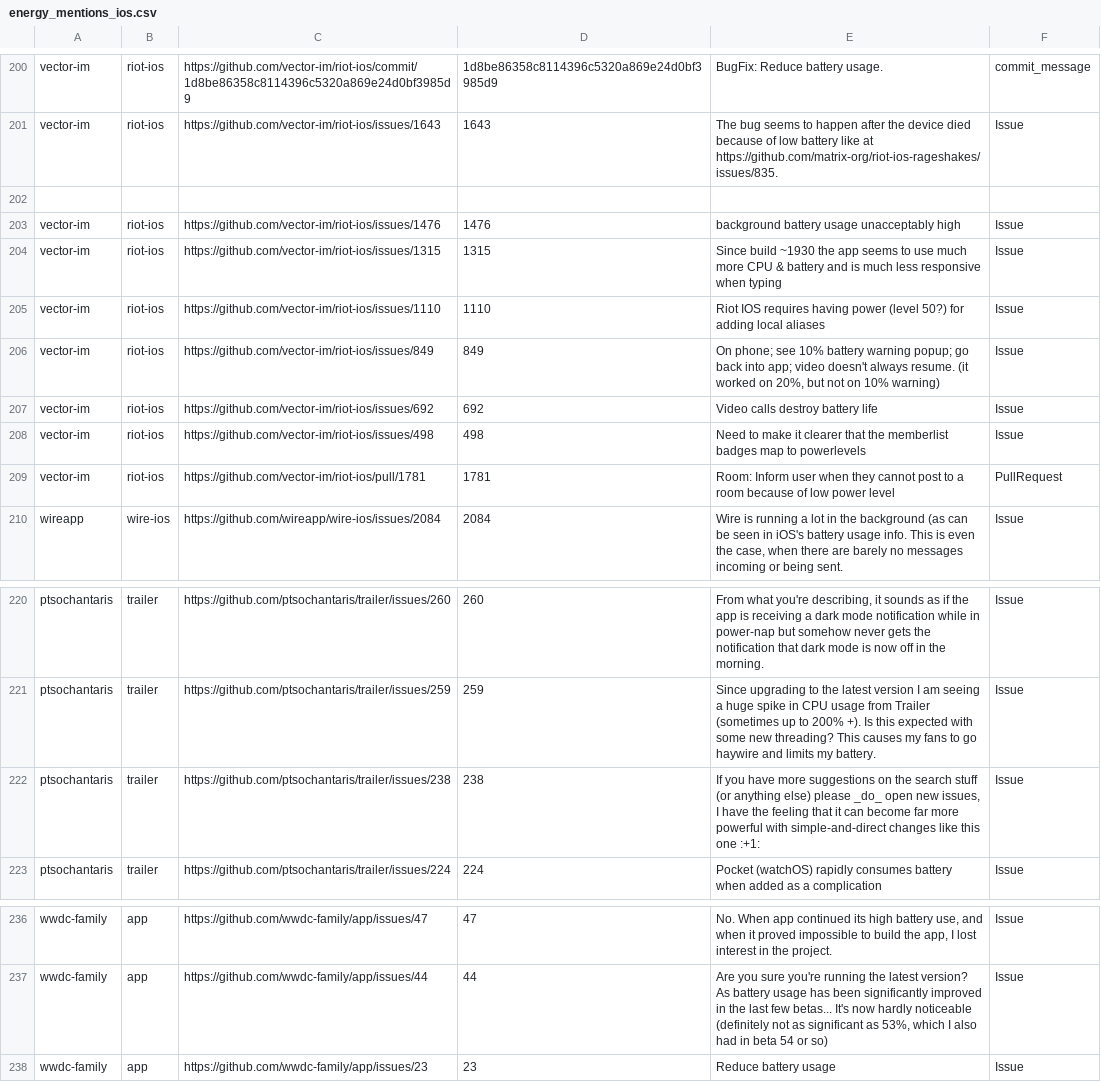
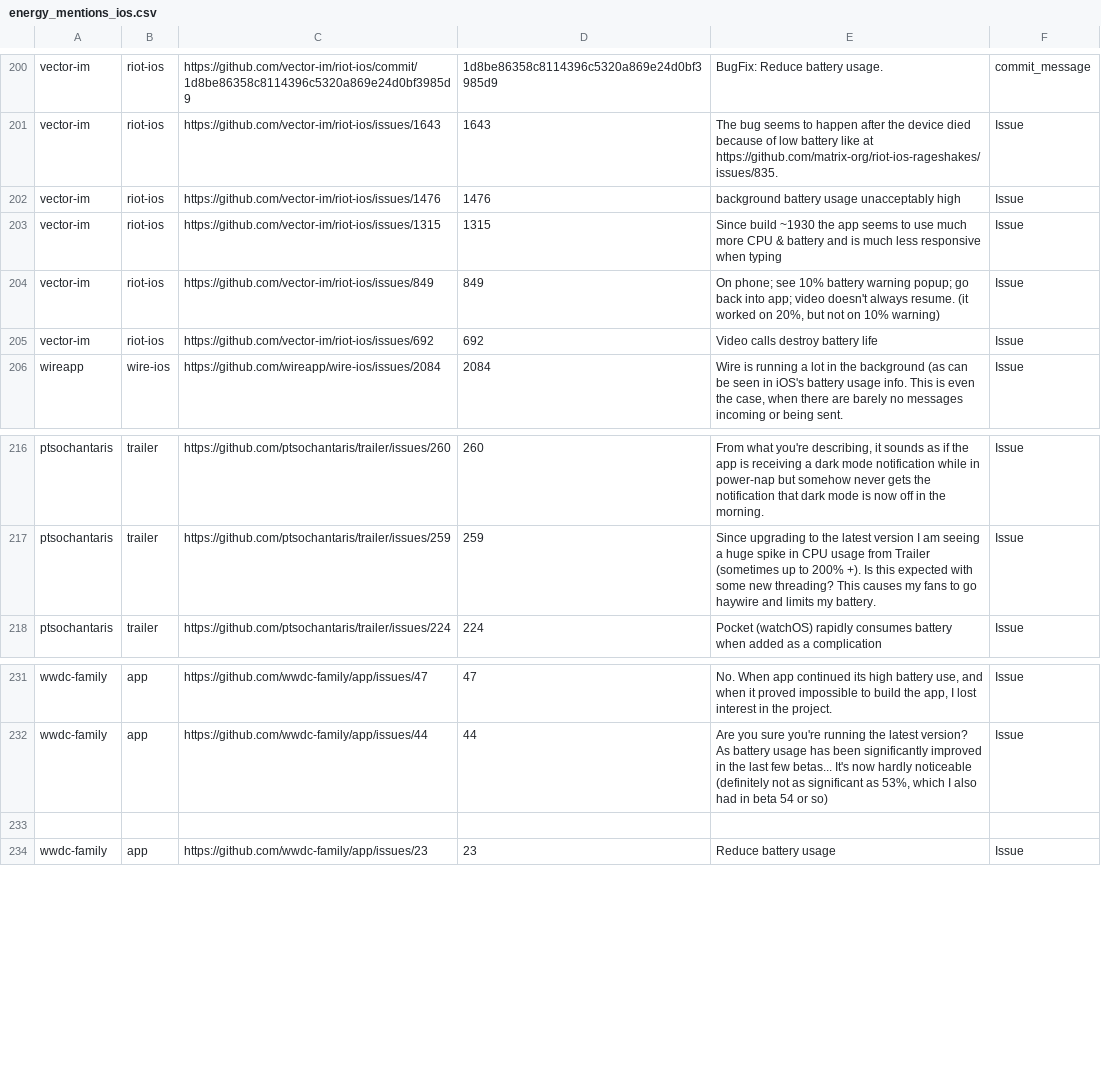
Before and after one commit to TQRG/energy-patterns, a CSV file: clean_results/energy_mentions_ios.csv, drawn as a sheet; only a part is shown, gaps mark what is left out; removed rows and columns are numbered as before the commit, all else as after; the diff names each change by its address in the sheet, - before the commit and + after, or states it on an @@ line.

Commit message:
more energy mentions in ios

```diff
--- a/clean_results/energy_mentions_ios.csv
+++ b/clean_results/energy_mentions_ios.csv
-row 202: (empty)
-row 205: vector-im | riot-ios | https://github.com/vector-im/riot-ios/issues/1110 | 1110 | Riot IOS requires having power (level 50?) for adding local aliases | Issue
-row 208: vector-im | riot-ios | https://github.com/vector-im/riot-ios/issues/498 | 498 | Need to make it clearer that the memberlist badges map to powerlevels | Issue
-row 209: vector-im | riot-ios | https://github.com/vector-im/riot-ios/pull/1781 | 1781 | Room: Inform user when they cannot post to a room because of low power level | PullRequest
-row 222: ptsochantaris | trailer | https://github.com/ptsochantaris/trailer/issues/238 | 238 | If you have more suggestions on the search stuff (or anything else) please _do_ open new issues, I have the feeling that it can become far more powerful with simple-and-direct changes like this one :+1: | Issue
+row 233: (empty)
```
Also changed, not shown: 1 other file.
